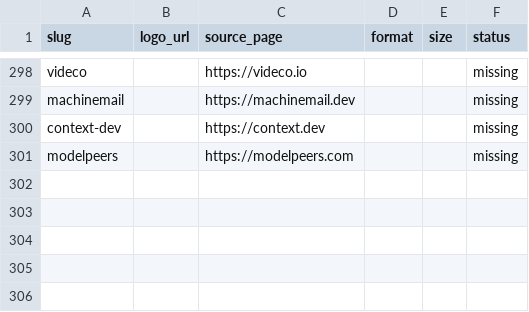
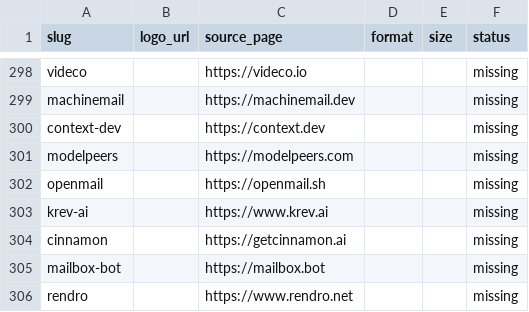
Before and after one commit to mputiyon1985/bestbotfor, a CSV file: src/data/logo-sources.csv, drawn as a sheet; only a part is shown, gaps mark what is left out.

```diff
--- a/src/data/logo-sources.csv
+++ b/src/data/logo-sources.csv
@@ -301 +301,6 @@ context-dev,,https://context.dev,,,missing
 modelpeers,,https://modelpeers.com,,,missing
+openmail,,https://openmail.sh,,,missing
+krev-ai,,https://www.krev.ai,,,missing
+cinnamon,,https://getcinnamon.ai,,,missing
+mailbox-bot,,https://mailbox.bot,,,missing
+rendro,,https://www.rendro.net,,,missing
```
Also changed, not shown: 9 other files.
